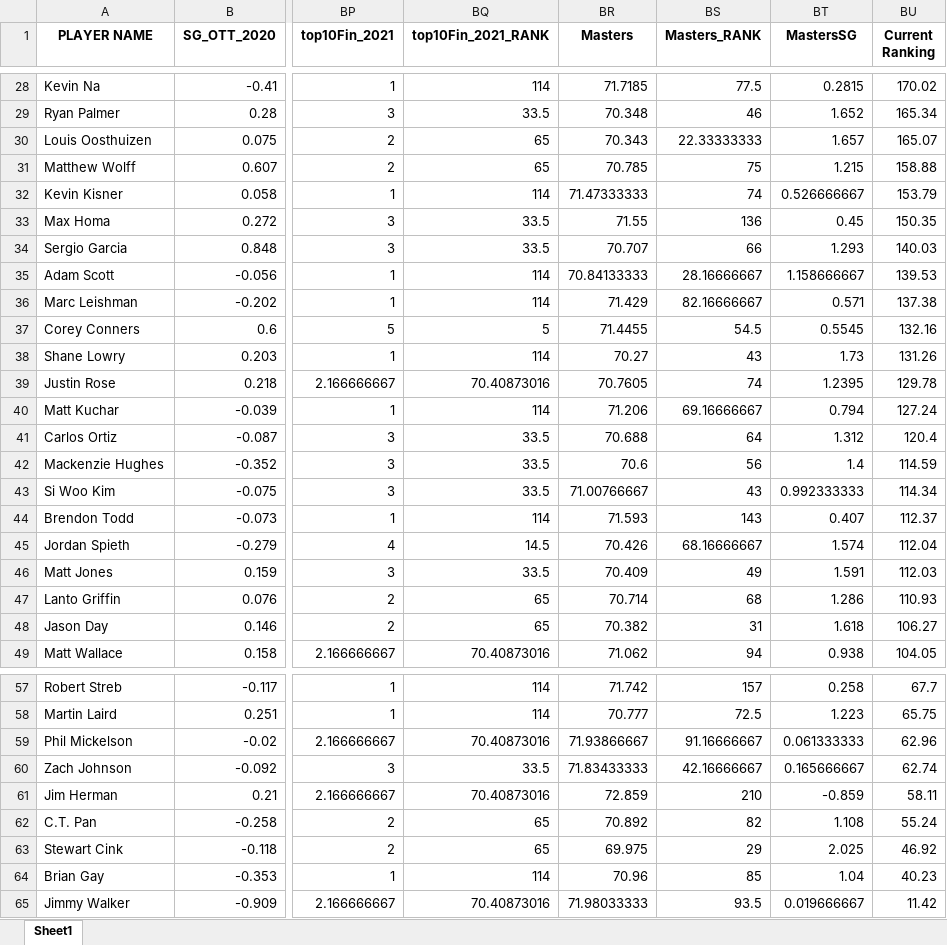
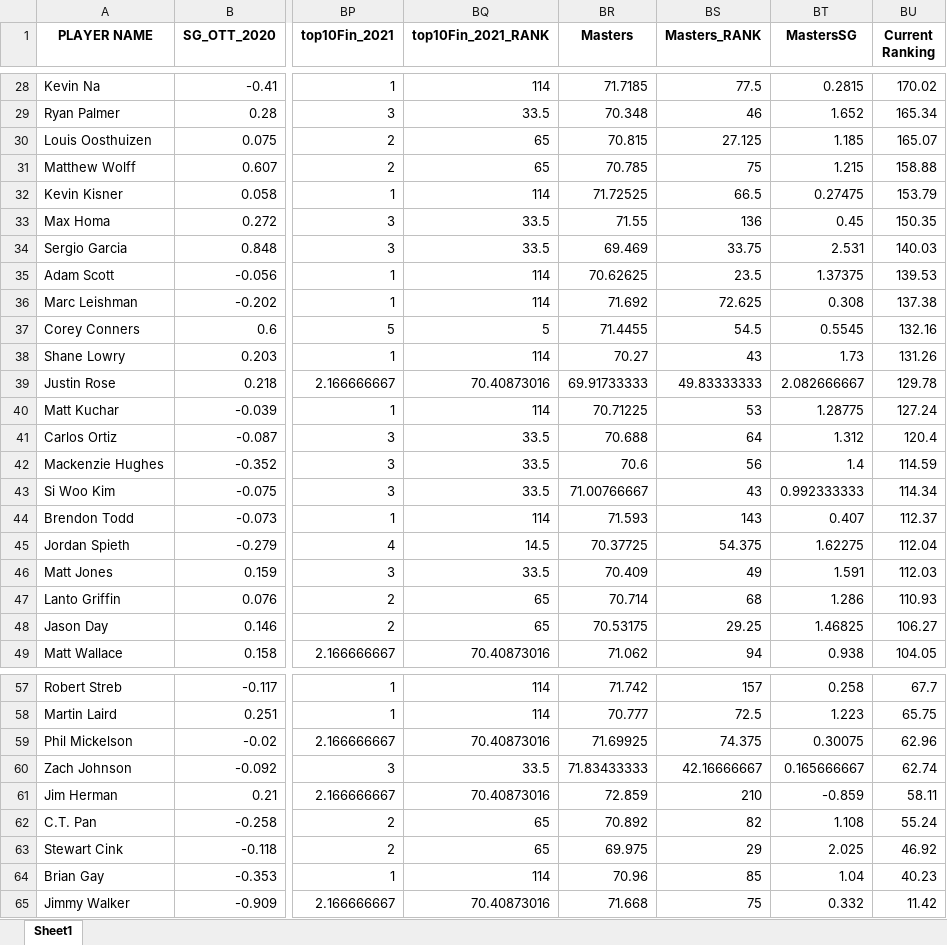
Before and after one commit to andyuttley/PGAapp, an Excel workbook: PGA_Database.xlsx, sheet Sheet1, drawn as a sheet; only a part is shown, gaps mark what is left out; values as stored, in another font and other column widths than the file's, no borders; the diff covers the shown part only; the diff names each change by its address in the sheet, - before the commit and + after, or states it on an @@ line.

Commit message:
Add files via upload

```diff
--- a/PGA_Database.xlsx (sheet Sheet1)
+++ b/PGA_Database.xlsx (sheet Sheet1)
-BR30 (Masters): 70.343
+BR30 (Masters): 70.815
-BS30 (Masters_RANK): 22.33333333
+BS30 (Masters_RANK): 27.125
-BT30 (MastersSG): 1.657
+BT30 (MastersSG): 1.185
-BR32 (Masters): 71.47333333
+BR32 (Masters): 71.72525
-BS32 (Masters_RANK): 74
+BS32 (Masters_RANK): 66.5
-BT32 (MastersSG): 0.526666667
+BT32 (MastersSG): 0.27475
-BR34 (Masters): 70.707
+BR34 (Masters): 69.469
-BS34 (Masters_RANK): 66
+BS34 (Masters_RANK): 33.75
-BT34 (MastersSG): 1.293
+BT34 (MastersSG): 2.531
-BR35 (Masters): 70.84133333
+BR35 (Masters): 70.62625
-BS35 (Masters_RANK): 28.16666667
+BS35 (Masters_RANK): 23.5
-BT35 (MastersSG): 1.158666667
+BT35 (MastersSG): 1.37375
-BR36 (Masters): 71.429
+BR36 (Masters): 71.692
-BS36 (Masters_RANK): 82.16666667
+BS36 (Masters_RANK): 72.625
-BT36 (MastersSG): 0.571
+BT36 (MastersSG): 0.308
-BR39 (Masters): 70.7605
+BR39 (Masters): 69.91733333
-BS39 (Masters_RANK): 74
+BS39 (Masters_RANK): 49.83333333
-BT39 (MastersSG): 1.2395
+BT39 (MastersSG): 2.082666667
-BR40 (Masters): 71.206
+BR40 (Masters): 70.71225
-BS40 (Masters_RANK): 69.16666667
+BS40 (Masters_RANK): 53
-BT40 (MastersSG): 0.794
+BT40 (MastersSG): 1.28775
-BR45 (Masters): 70.426
+BR45 (Masters): 70.37725
-BS45 (Masters_RANK): 68.16666667
+BS45 (Masters_RANK): 54.375
-BT45 (MastersSG): 1.574
+BT45 (MastersSG): 1.62275
-BR48 (Masters): 70.382
+BR48 (Masters): 70.53175
-BS48 (Masters_RANK): 31
+BS48 (Masters_RANK): 29.25
-BT48 (MastersSG): 1.618
+BT48 (MastersSG): 1.46825
-BR59 (Masters): 71.93866667
+BR59 (Masters): 71.69925
-BS59 (Masters_RANK): 91.16666667
+BS59 (Masters_RANK): 74.375
-BT59 (MastersSG): 0.061333333
+BT59 (MastersSG): 0.30075
-BR65 (Masters): 71.98033333
+BR65 (Masters): 71.668
-BS65 (Masters_RANK): 93.5
+BS65 (Masters_RANK): 75
-BT65 (MastersSG): 0.019666667
+BT65 (MastersSG): 0.332
```
Also changed, not shown: 21 edited cells elsewhere in this sheet.
